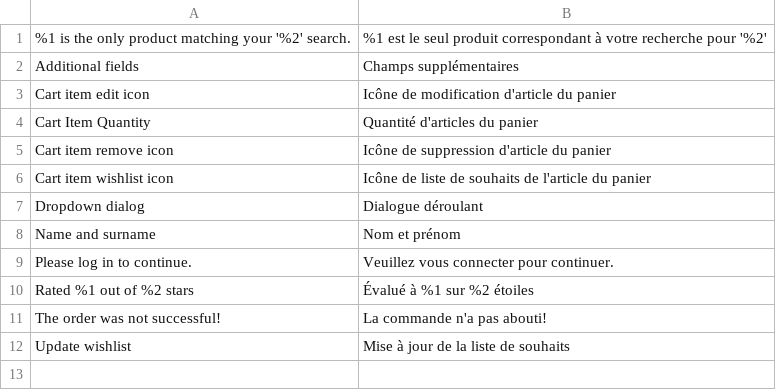
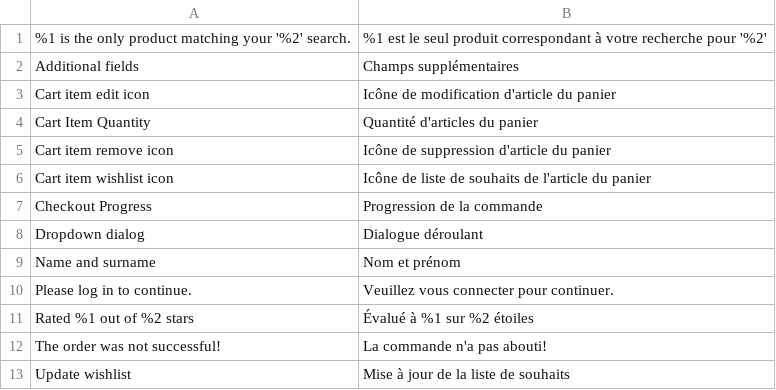
Before and after one commit to magesuite/theme-creativeshop, a CSV file: src/i18n/fr_BE.csv, drawn as a sheet.

Commit message:
feat: [NKD-4616] A11y, Checkout landmark introduced

```diff
--- a/src/i18n/fr_BE.csv
+++ b/src/i18n/fr_BE.csv
@@ -6,2 +6,3 @@
 "Cart item wishlist icon","Icône de liste de souhaits de l'article du panier"
+"Checkout Progress","Progression de la commande"
 "Dropdown dialog","Dialogue déroulant"
```
Also changed, not shown: src/i18n/es_ES.csv, src/i18n/fr_CH.csv, 9 other files.
